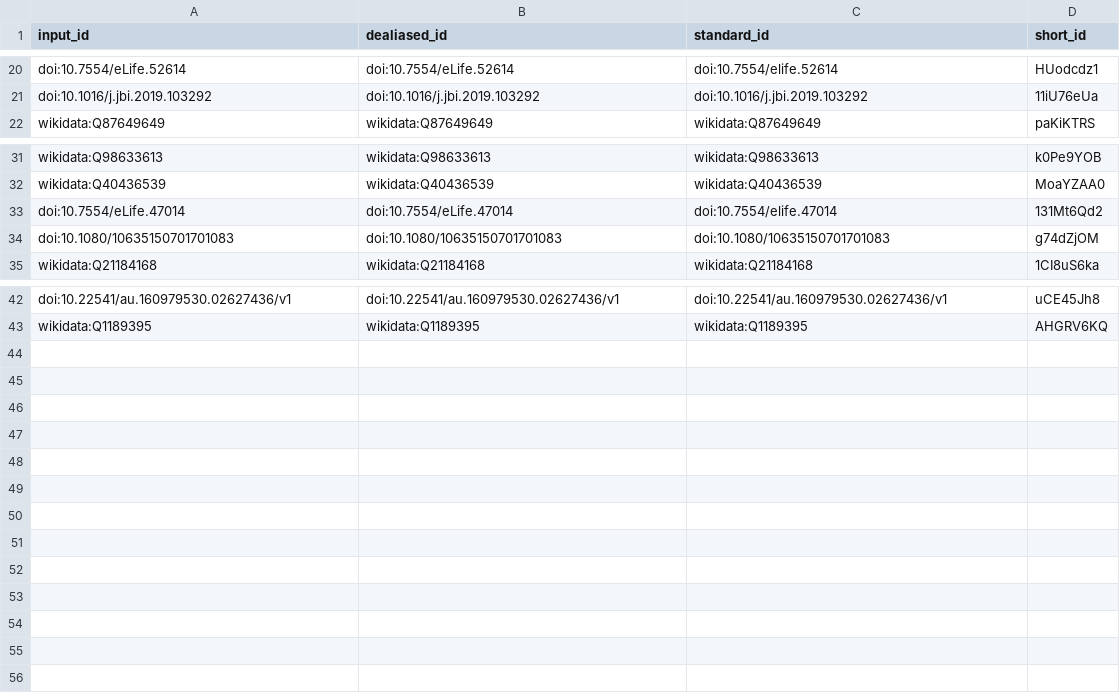
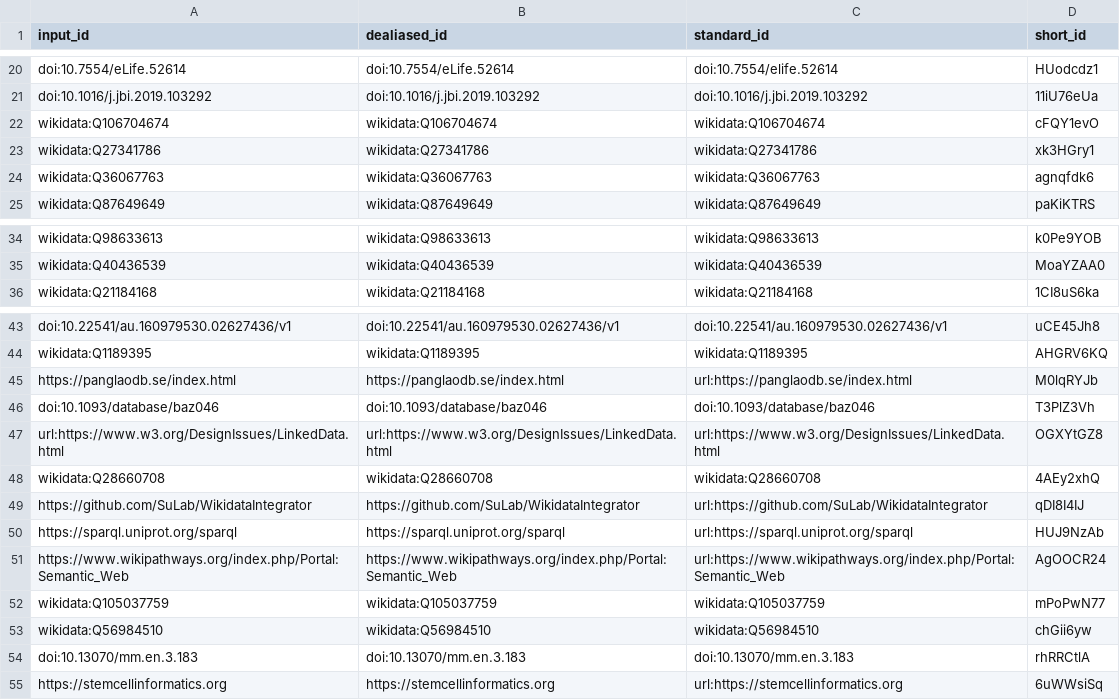
Before and after one commit to lubianat/fapesp-_report_1, a TSV file: citations.tsv, drawn as a sheet; only a part is shown, gaps mark what is left out; removed rows and columns are numbered as before the commit, all else as after; the diff names each change by its address in the sheet, - before the commit and + after, or states it on an @@ line.

Commit message:
code: Set up the base for the report [ci skip]
This build is based on
https://github.com/lubianat/fapesp_report_1/commit/060b6106fd817b8039c6a9a099ec146ad6dc3362.

This commit was created by the following CI build and job:
https://github.com/lubianat/fapesp_report_1/commit/060b6106fd817b8039c6a9a099ec146ad6dc3362/checks
https://github.com/lubianat/fapesp_report_1/runs/947441144

```diff
--- a/citations.tsv
+++ b/citations.tsv
+row 22: wikidata:Q106704674 | wikidata:Q106704674 | wikidata:Q106704674 | cFQY1evO
+row 23: wikidata:Q27341786 | wikidata:Q27341786 | wikidata:Q27341786 | xk3HGry1
+row 24: wikidata:Q36067763 | wikidata:Q36067763 | wikidata:Q36067763 | agnqfdk6
-row 33: doi:10.7554/eLife.47014 | doi:10.7554/eLife.47014 | doi:10.7554/elife.47014 | 131Mt6Qd2
-row 34: doi:10.1080/10635150701701083 | doi:10.1080/10635150701701083 | doi:10.1080/10635150701701083 | g74dZjOM
+row 45: https://panglaodb.se/index.html | https://panglaodb.se/index.html | url:https://panglaodb.se/index.html | M0lqRYJb
+row 46: doi:10.1093/database/baz046 | doi:10.1093/database/baz046 | doi:10.1093/database/baz046 | T3PlZ3Vh
+row 47: url:https://www.w3.org/DesignIssues/LinkedData.html | url:https://www.w3.org/DesignIssues/LinkedData.html | url:https://www.w3.org/DesignIssues/LinkedData.html | OGXYtGZ8
+row 48: wikidata:Q28660708 | wikidata:Q28660708 | wikidata:Q28660708 | 4AEy2xhQ
+row 49: https://github.com/SuLab/WikidataIntegrator | https://github.com/SuLab/WikidataIntegrator | url:https://github.com/SuLab/WikidataIntegrator | qDI8I4IJ
+row 50: https://sparql.uniprot.org/sparql | https://sparql.uniprot.org/sparql | url:https://sparql.uniprot.org/sparql | HUJ9NzAb
+row 51: https://www.wikipathways.org/index.php/Portal:Semantic_Web | https://www.wikipathways.org/index.php/Portal:Semantic_Web | url:https://www.wikipathways.org/index.php/Portal:Semantic_Web | AgOOCR24
+row 52: wikidata:Q105037759 | wikidata:Q105037759 | wikidata:Q105037759 | mPoPwN77
+row 53: wikidata:Q56984510 | wikidata:Q56984510 | wikidata:Q56984510 | chGii6yw
+row 54: doi:10.13070/mm.en.3.183 | doi:10.13070/mm.en.3.183 | doi:10.13070/mm.en.3.183 | rhRRCtlA
+row 55: https://stemcellinformatics.org | https://stemcellinformatics.org | url:https://stemcellinformatics.org | 6uWWsiSq
```
Also changed, not shown: 7 other files.
